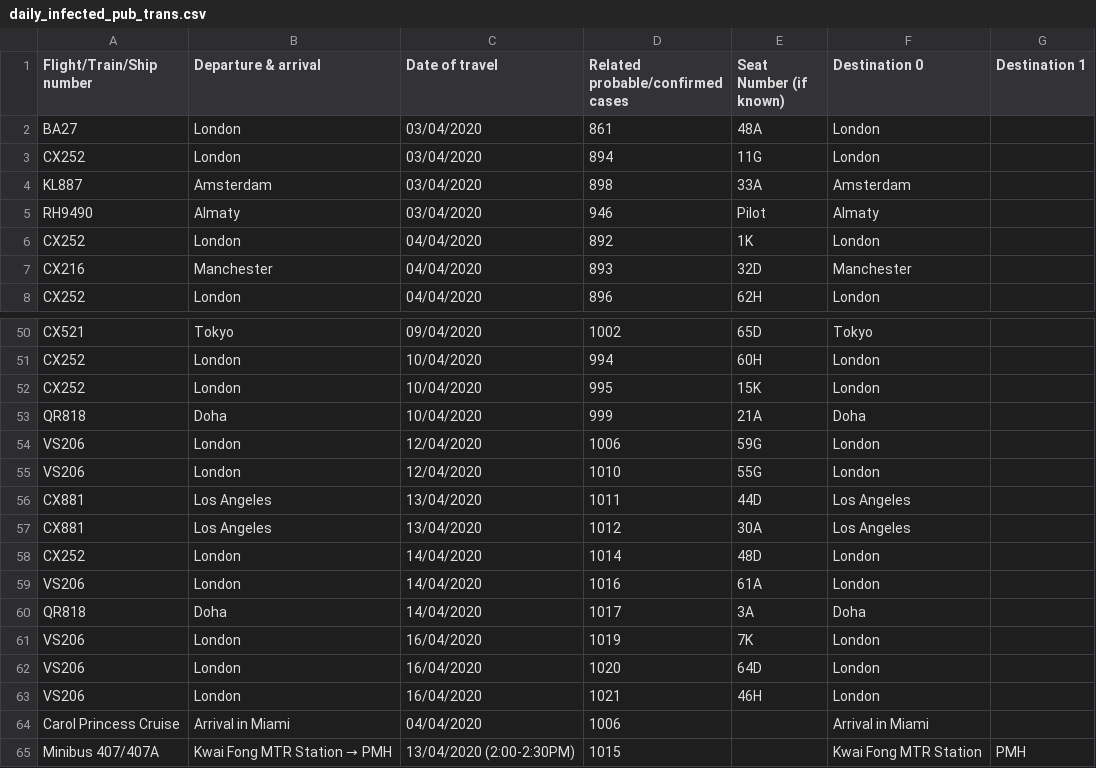
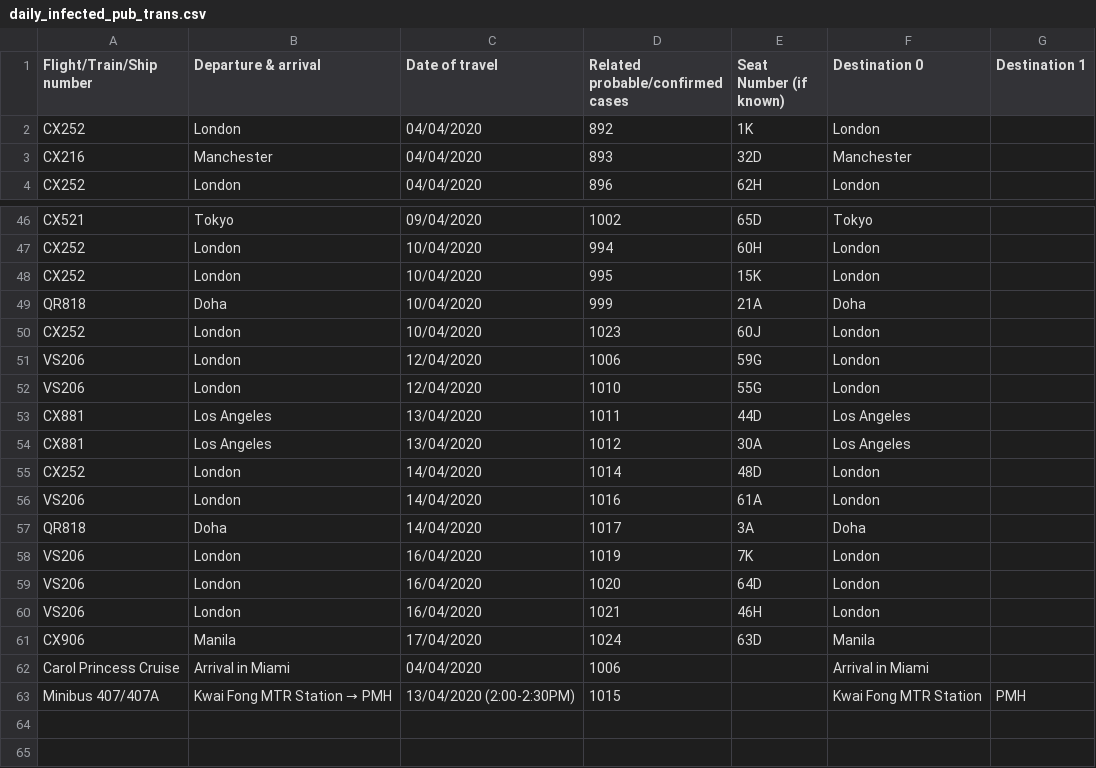
Before and after one commit to jerrypai0809/COVID_19, a CSV file: data/daily_infected_pub_trans.csv, drawn as a sheet; only a part is shown, gaps mark what is left out; removed rows and columns are numbered as before the commit, all else as after; the diff names each change by its address in the sheet, - before the commit and + after, or states it on an @@ line.

```diff
--- a/data/daily_infected_pub_trans.csv
+++ b/data/daily_infected_pub_trans.csv
-row 2: BA27 | London | 03/04/2020 | 861 | 48A | London
-row 3: CX252 | London | 03/04/2020 | 894 | 11G | London
-row 4: KL887 | Amsterdam | 03/04/2020 | 898 | 33A | Amsterdam
-row 5: RH9490 | Almaty | 03/04/2020 | 946 | Pilot | Almaty
+row 50: CX252 | London | 10/04/2020 | 1023 | 60J | London
+row 61: CX906 | Manila | 17/04/2020 | 1024 | 63D | Manila
```
Also changed, not shown: data/daily_hk_building.csv.
